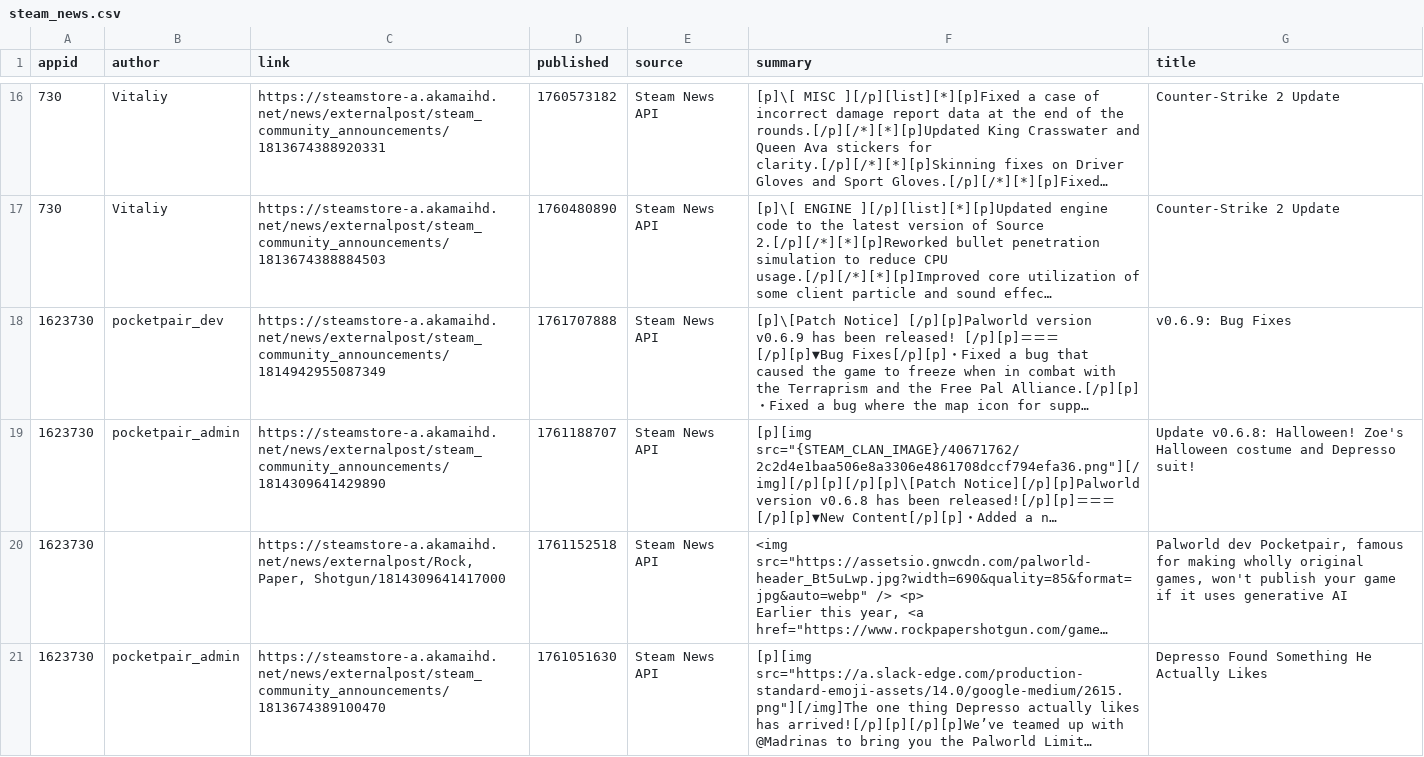
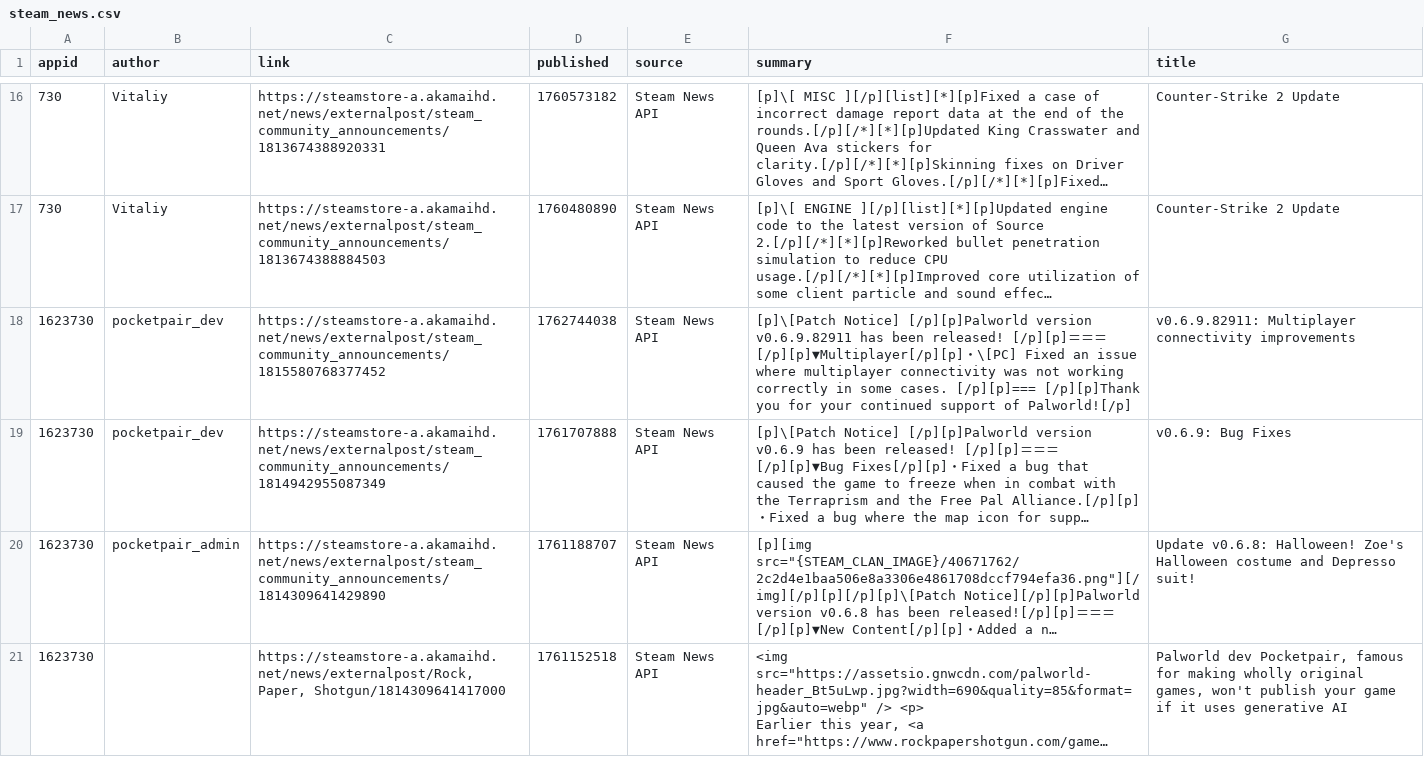
Before and after one commit to BennetttChen/Python-crawl, a CSV file: output/steam_news.csv, drawn as a sheet; only a part is shown, gaps mark what is left out; the shorter side is filled out with more unchanged rows; long unchanged cells end in …; the diff covers the shown part only; the diff names each change by its address in the sheet, - before the commit and + after, or states it on an @@ line.

```diff
--- a/output/steam_news.csv
+++ b/output/steam_news.csv
+row 18: 1623730 | pocketpair_dev | https://steamstore-a.akamaihd.net/news/externalpost/steam_community_announcements/1815580768377452 | 1762744038 | Steam News API | [p]\[Patch Notice] [/p][p]Palworld version v0.6.9.82911 has been released! [/p][p]＝＝＝ [/p][p]▼Multiplayer[/p][p]・\[PC] Fixed an issue where multiplayer connectivity was not working correctly in some cases. [/p][p]=== [/p][p]Thank you for your continued support of Palworld![/p] | v0.6.9.82911: Multiplayer connectivity improvements
```
Also changed, not shown: 1 removed row elsewhere in this file, output/bili_timeline.csv, 4 other files.
